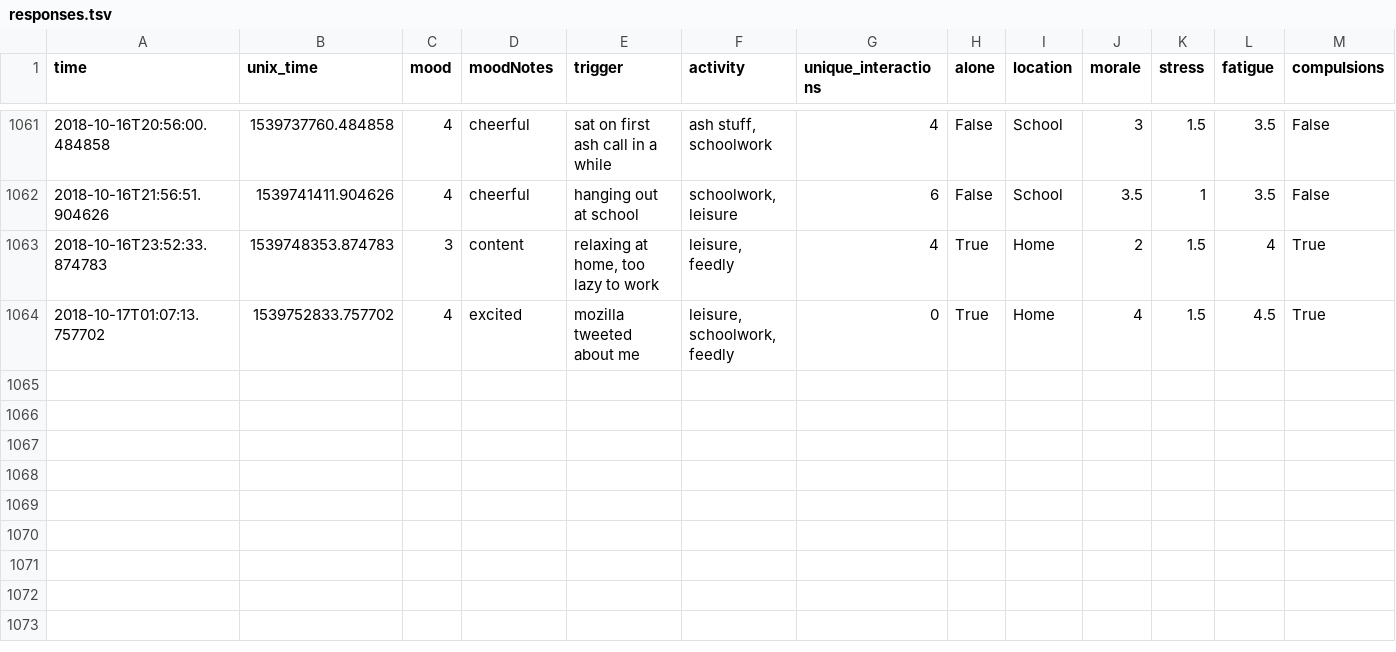
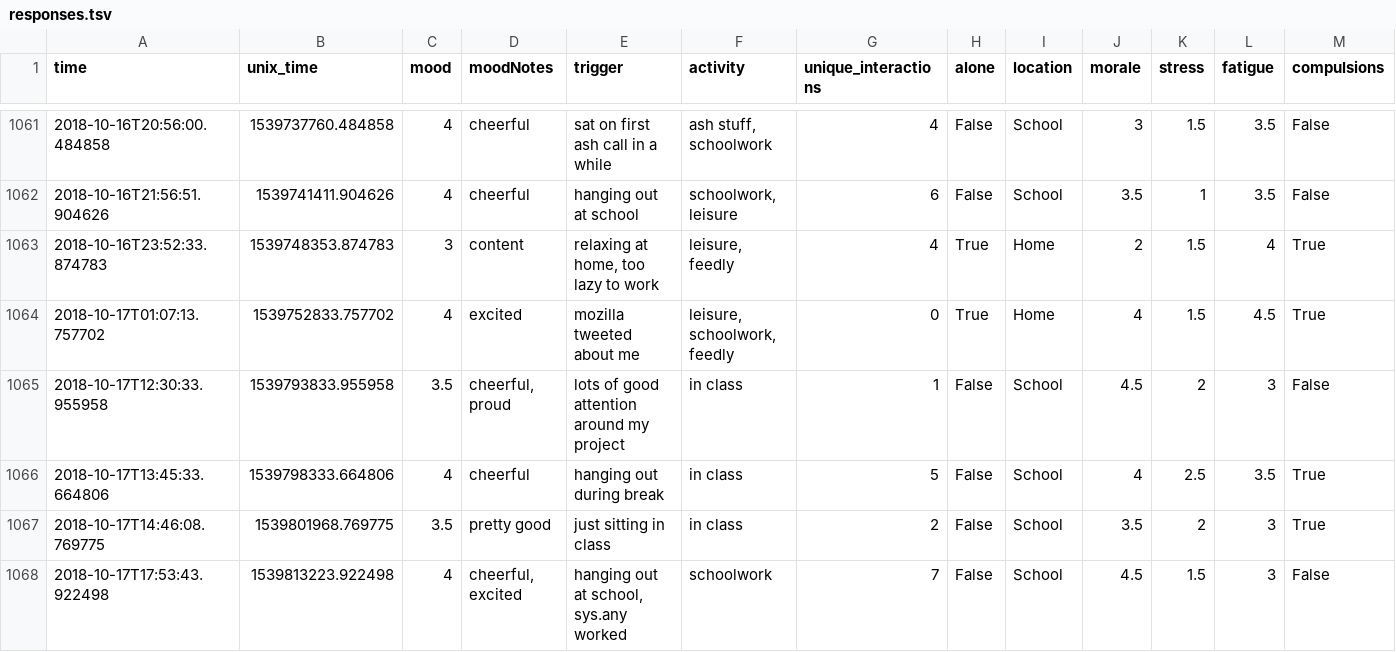
Before and after one commit to xujenna/thesis_explorations, a TSV file: trackers/reporter/responses.tsv, drawn as a sheet; only a part is shown, gaps mark what is left out; the diff names each change by its address in the sheet, - before the commit and + after, or states it on an @@ line.

```diff
--- a/trackers/reporter/responses.tsv
+++ b/trackers/reporter/responses.tsv
+row 1065: 2018-10-17T12:30:33.955958 | 1539793833.955958 | 3.5 | cheerful, proud | lots of good attention around my project | in class | 1 | False | School | 4.5 | 2 | 3 | False
+row 1066: 2018-10-17T13:45:33.664806 | 1539798333.664806 | 4 | cheerful | hanging out during break | in class | 5 | False | School | 4 | 2.5 | 3.5 | True
+row 1067: 2018-10-17T14:46:08.769775 | 1539801968.769775 | 3.5 | pretty good | just sitting in class | in class | 2 | False | School | 3.5 | 2 | 3 | True
+row 1068: 2018-10-17T17:53:43.922498 | 1539813223.922498 | 4 | cheerful, excited | hanging out at school, sys.any worked | schoolwork | 7 | False | School | 4.5 | 1.5 | 3 | False
```
Also changed, not shown: trackers/webcam-pulse-detector-no_openmdao/heartRate.csv, 20 other files.
